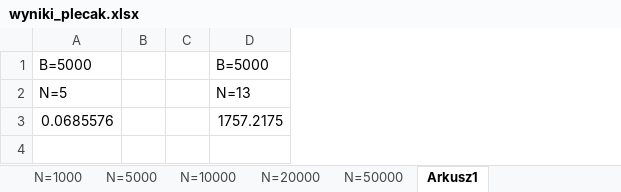
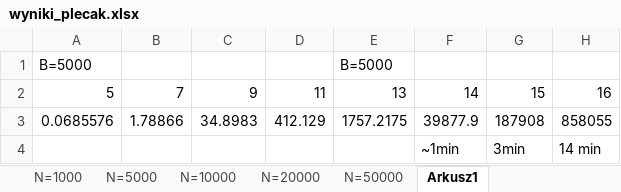
Before and after one commit to damso/zio3, an Excel workbook: sdizo3/wyniki_plecak.xlsx, sheet Arkusz1, drawn as a sheet; values as stored, in another font and other column widths than the file's, no borders; charts and pictures not drawn; removed rows and columns are numbered as before the commit, all else as after; the diff names each change by its address in the sheet, - before the commit and + after, or states it on an @@ line.

```diff
--- a/sdizo3/wyniki_plecak.xlsx (sheet Arkusz1)
+++ b/sdizo3/wyniki_plecak.xlsx (sheet Arkusz1)
-column B, empty
-column C, empty
+column B, row 3: 1.78866
+column C, row 3: 34.8983
+column D, row 3: 412.129
+column F, row 3: 39877.9
+column G, row 3: 187908
+column H, row 3: 858055
-row 2: N=5 |  |  | N=13
+row 2: 5 | 7 | 9 | 11 | 13 | 14 | 15 | 16
+row 4:  |  |  |  |  | ~1min | 3min | 14 min
```
Also changed, not shown: charts or pictures, 1 other file.
